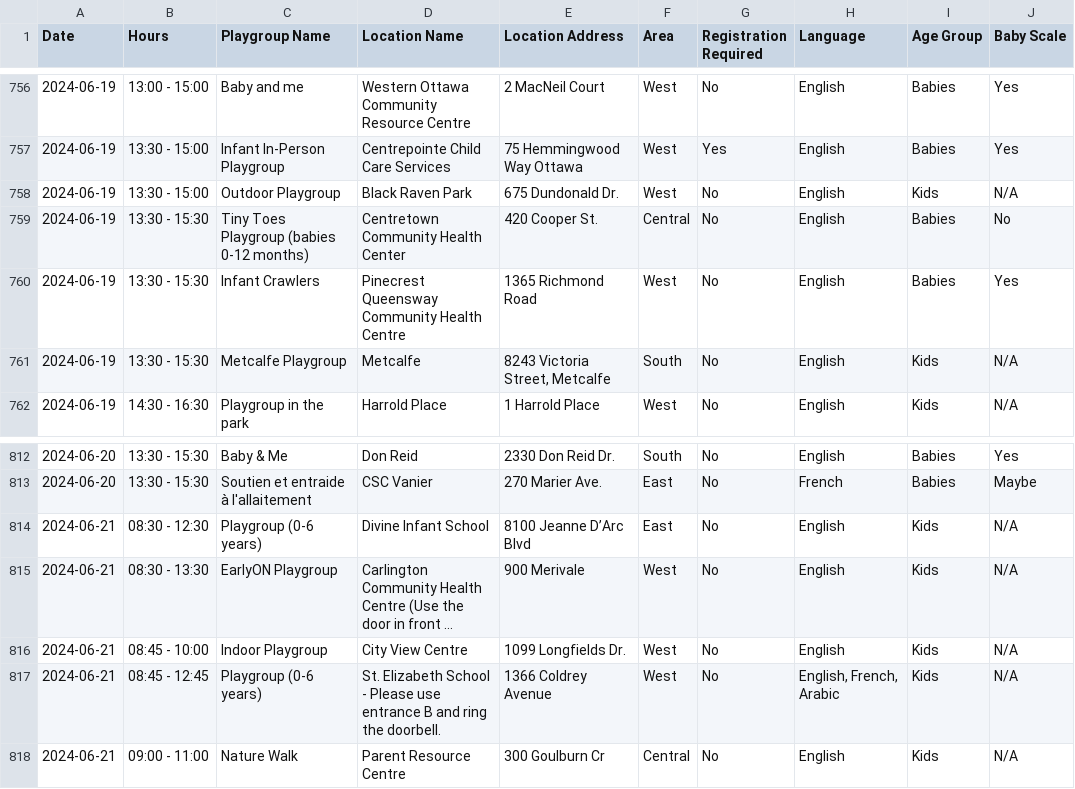
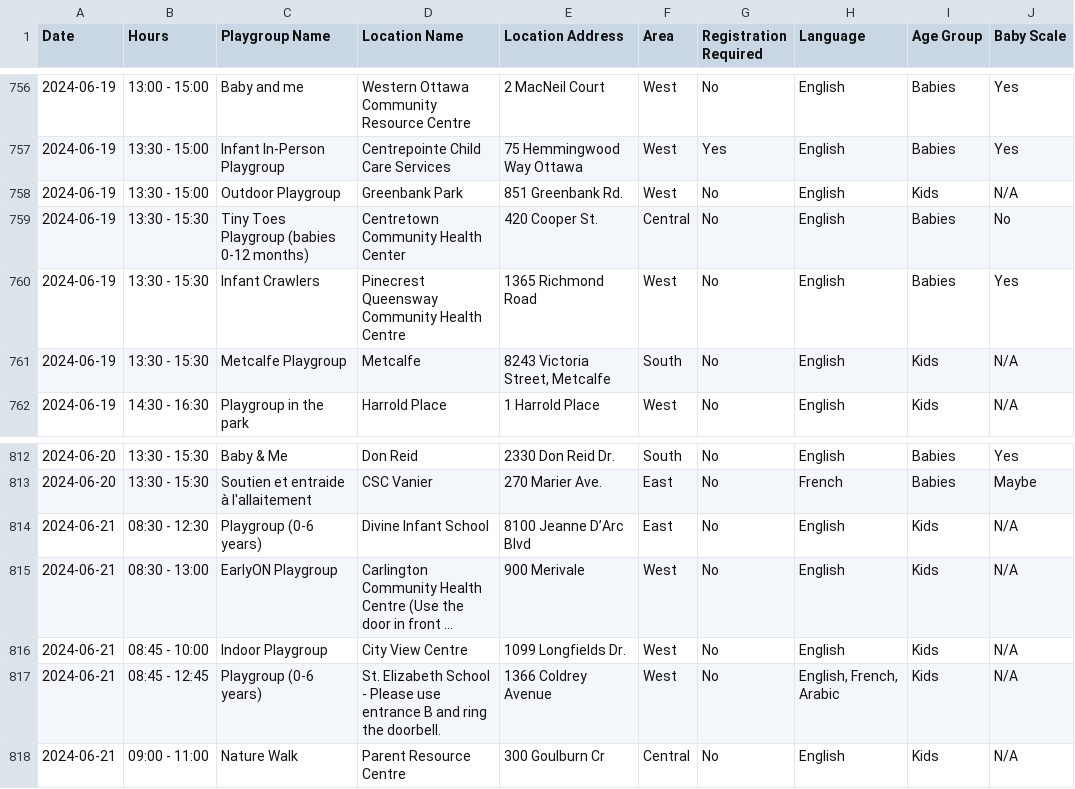
Before and after one commit to claudielarouche/claudielarouche, a CSV file: earlyON/data.csv, drawn as a sheet; only a part is shown, gaps mark what is left out; long unchanged cells end in …; the diff names each change by its address in the sheet, - before the commit and + after, or states it on an @@ line.

Commit message:
Update data.csv

```diff
--- a/earlyON/data.csv
+++ b/earlyON/data.csv
-D758 (Location Name): Black Raven Park
+D758 (Location Name): Greenbank Park
-E758 (Location Address): 675 Dundonald Dr.
+E758 (Location Address): 851 Greenbank Rd.
-B815 (Hours): 08:30 - 13:30
+B815 (Hours): 08:30 - 13:00
```
